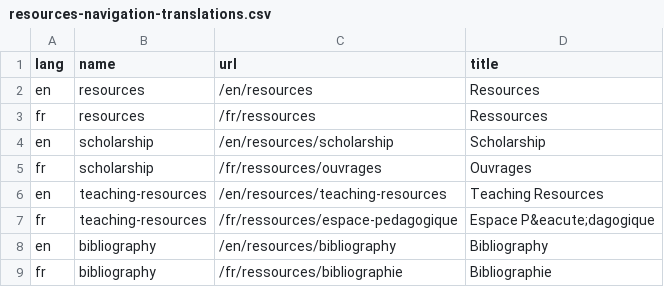
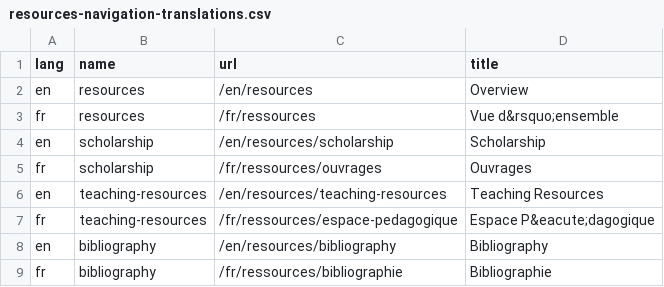
Before and after one commit to jsravel4/cfrp-website, a CSV file: _data/resources-navigation-translations.csv, drawn as a sheet.

Commit message:
Edits to Resources landing page link & title

```diff
--- a/_data/resources-navigation-translations.csv
+++ b/_data/resources-navigation-translations.csv
@@ -1,4 +1,4 @@
 "lang","name","url","title"
-"en","resources","/en/resources","Resources"
-"fr","resources","/fr/ressources","Ressources"
+"en","resources","/en/resources","Overview"
+"fr","resources","/fr/ressources","Vue d&rsquo;ensemble"
 "en","scholarship","/en/resources/scholarship","Scholarship"
```
Also changed, not shown: 2 other files.
